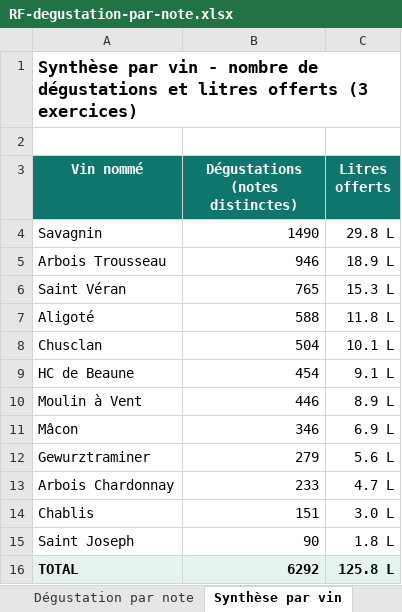
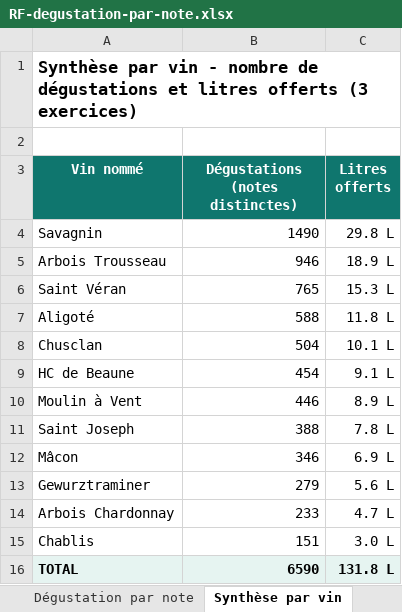
Before and after one commit to maevaPasteur/demi-lune-fisc, an Excel workbook: public/documents/pieces-defense/RF-degustation-par-note.xlsx, sheet Synthèse par vin, drawn as a sheet; values as stored, in another font and other column widths than the file's, no borders; removed rows and columns are numbered as before the commit, all else as after; the diff names each change by its address in the sheet, - before the commit and + after, or states it on an @@ line.

```diff
--- a/public/documents/pieces-defense/RF-degustation-par-note.xlsx (sheet Synthèse par vin)
+++ b/public/documents/pieces-defense/RF-degustation-par-note.xlsx (sheet Synthèse par vin)
+row 11: Saint Joseph | 388 | 7.8 L
-row 15: Saint Joseph | 90 | 1.8 L
-B16 (Dégustations (notes distinctes)): 6292
+B16 (Dégustations (notes distinctes)): 6590
-C16 (Litres offerts): 125.8 L
+C16 (Litres offerts): 131.8 L
```
Also changed, not shown: sheet Dégustation par note, public/documents/pieces-reponse-1/R1-degustation-contenants.xlsx, public/documents/pieces-reponse-1/R1-degustation-verre-et-pichet.xlsx, 45 other files.
